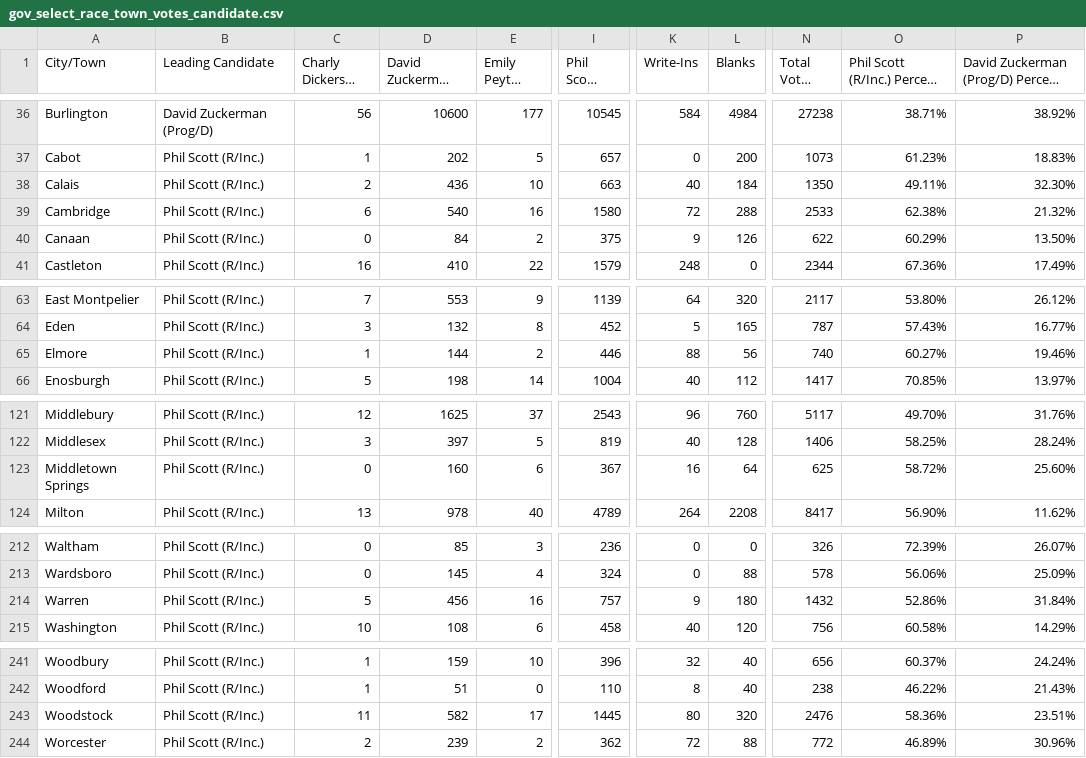
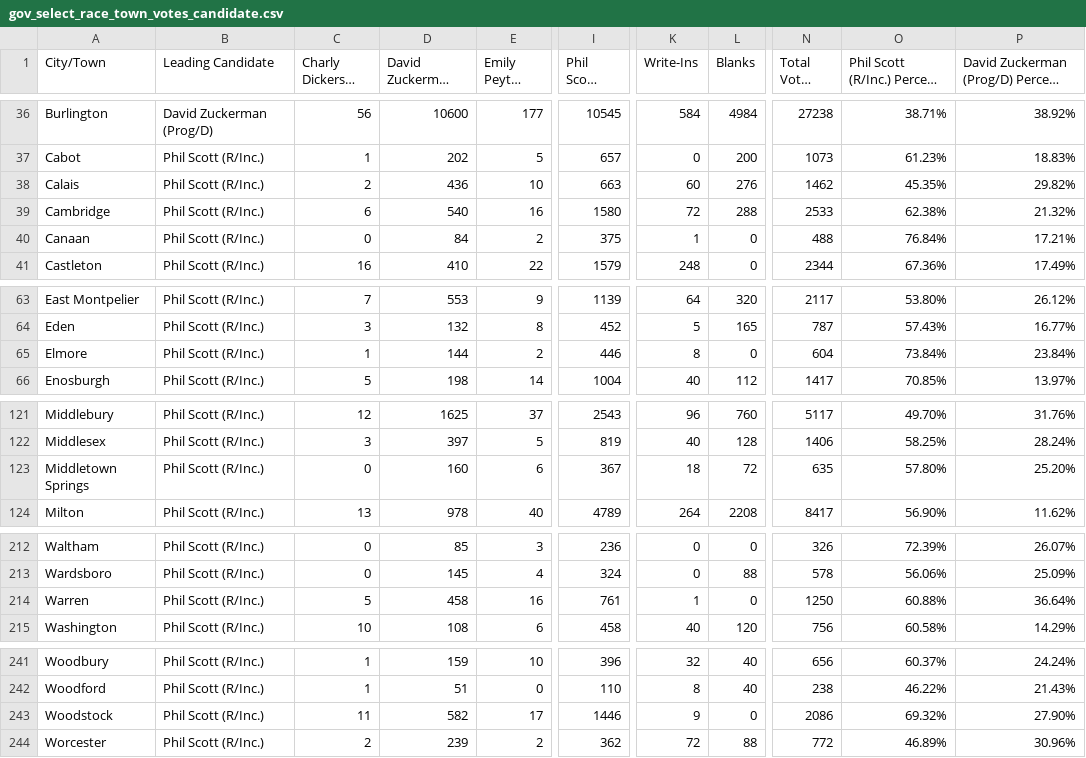
Before and after one commit to jackcary/data, a CSV file: gov_select_race_town_votes_candidate.csv, drawn as a sheet; only a part is shown, gaps mark what is left out; long unchanged cells end in …; the diff covers the shown part only; the diff names each change by its address in the sheet, - before the commit and + after, or states it on an @@ line.

```diff
--- a/gov_select_race_town_votes_candidate.csv
+++ b/gov_select_race_town_votes_candidate.csv
-K38 (Write-Ins): 40
+K38 (Write-Ins): 60
-L38 (Blanks): 184
+L38 (Blanks): 276
-N38 (Total Votes Cast): 1350
+N38 (Total Votes Cast): 1462
-O38: 49.11%
+O38: 45.35%
-P38: 32.30%
+P38: 29.82%
-K40 (Write-Ins): 9
+K40 (Write-Ins): 1
-L40 (Blanks): 126
+L40 (Blanks): 0
-N40 (Total Votes Cast): 622
+N40 (Total Votes Cast): 488
-O40: 60.29%
+O40: 76.84%
-P40: 13.50%
+P40: 17.21%
-K65 (Write-Ins): 88
+K65 (Write-Ins): 8
-L65 (Blanks): 56
+L65 (Blanks): 0
-N65 (Total Votes Cast): 740
+N65 (Total Votes Cast): 604
-O65: 60.27%
+O65: 73.84%
-P65: 19.46%
+P65: 23.84%
-K123 (Write-Ins): 16
+K123 (Write-Ins): 18
-L123 (Blanks): 64
+L123 (Blanks): 72
-N123 (Total Votes Cast): 625
+N123 (Total Votes Cast): 635
-O123: 58.72%
+O123: 57.80%
-P123: 25.60%
+P123: 25.20%
-D214 (David Zuckerman (Prog/D)): 456
+D214 (David Zuckerman (Prog/D)): 458
-I214 (Phil Scott (R/Inc.)): 757
+I214 (Phil Scott (R/Inc.)): 761
-K214 (Write-Ins): 9
+K214 (Write-Ins): 1
-L214 (Blanks): 180
+L214 (Blanks): 0
-N214 (Total Votes Cast): 1432
+N214 (Total Votes Cast): 1250
-O214: 52.86%
+O214: 60.88%
-P214: 31.84%
+P214: 36.64%
-I243 (Phil Scott (R/Inc.)): 1445
+I243 (Phil Scott (R/Inc.)): 1446
-K243 (Write-Ins): 80
+K243 (Write-Ins): 9
-L243 (Blanks): 320
+L243 (Blanks): 0
-N243 (Total Votes Cast): 2476
+N243 (Total Votes Cast): 2086
-O243: 58.36%
+O243: 69.32%
-P243: 23.51%
+P243: 27.90%
```
Also changed, not shown: 5 edited cells elsewhere in this file, lt_gov_select_race_town_votes_candidate.csv, turnout.csv, 1 other file.
